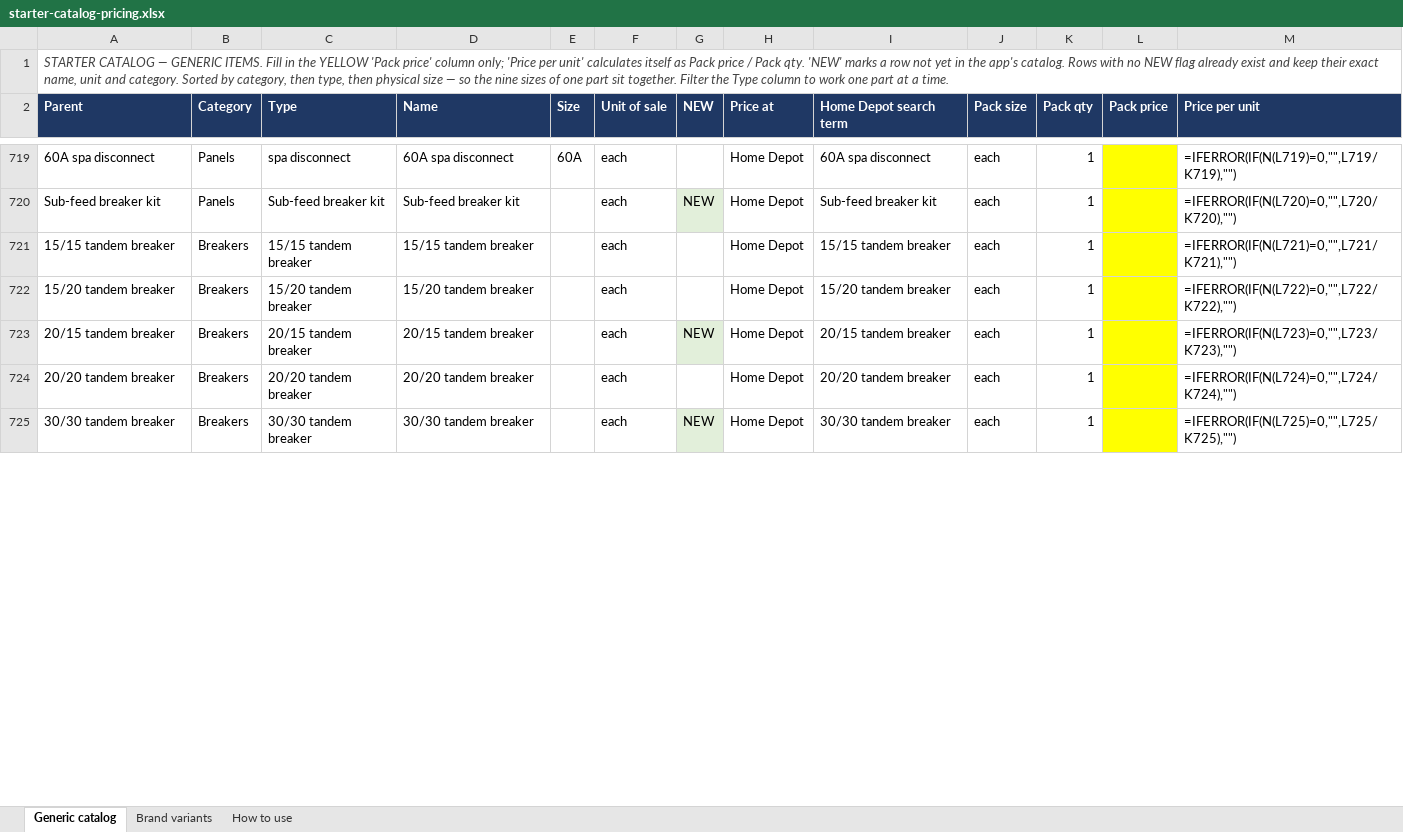
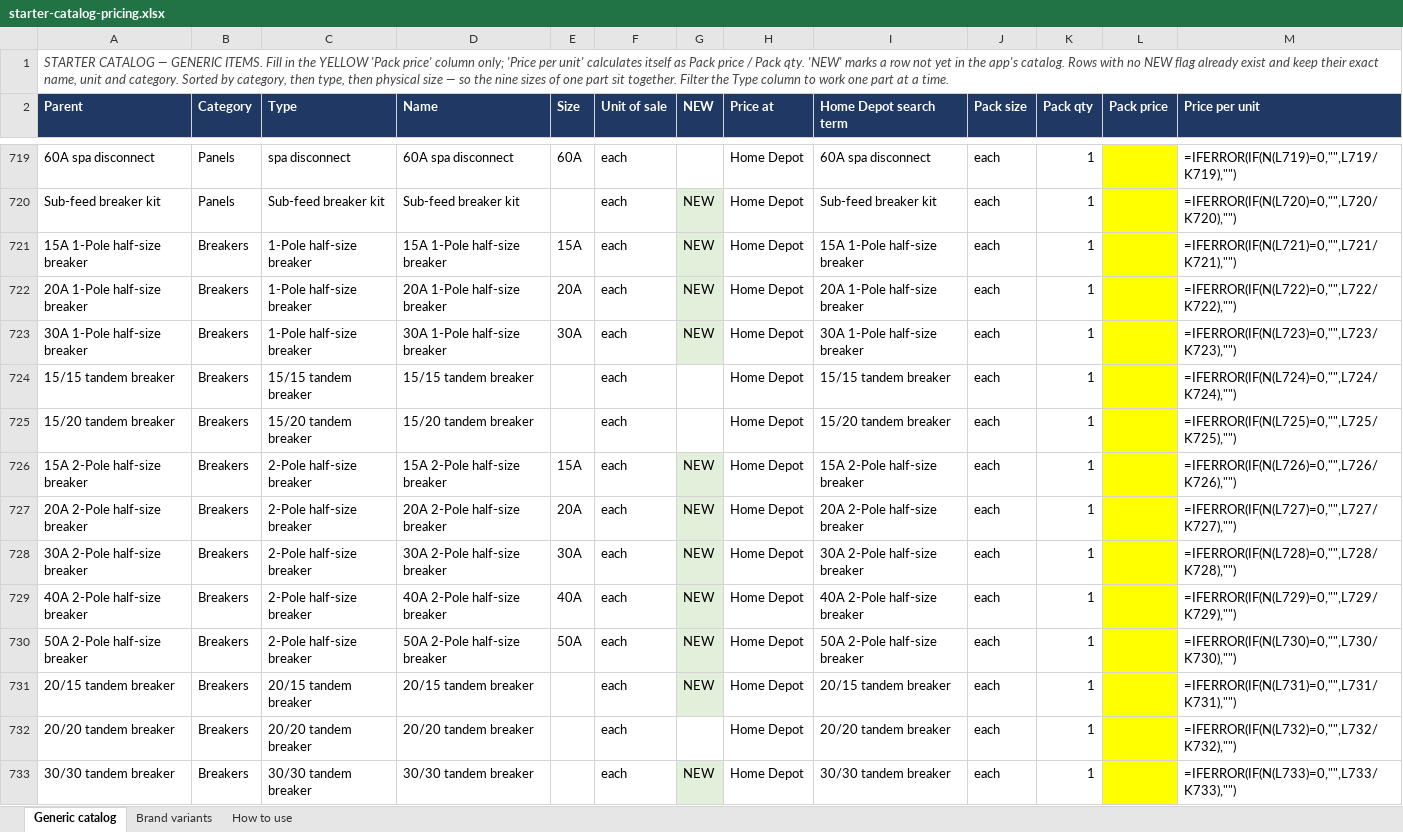
Before and after one commit to Jnicoara/BidRender, an Excel workbook: pricing/starter-catalog-pricing.xlsx, sheet Generic catalog, drawn as a sheet; only a part is shown, gaps mark what is left out; values as stored, in another font and other column widths than the file's, no borders; formulas without a stored value are shown as written; addresses are those after the commit; the diff covers the shown part only; the diff names each change by its address in the sheet, - before the commit and + after, or states it on an @@ line.

```diff
--- a/pricing/starter-catalog-pricing.xlsx (sheet Generic catalog)
+++ b/pricing/starter-catalog-pricing.xlsx (sheet Generic catalog)
+row 721: 15A 1-Pole half-size breaker | Breakers | 1-Pole half-size breaker | 15A 1-Pole half-size breaker | 15A | each | NEW | Home Depot | 15A 1-Pole half-size breaker | each | 1 |  | =IFERROR(IF(N(L721)=0,"",L721/K721),"")
+row 722: 20A 1-Pole half-size breaker | Breakers | 1-Pole half-size breaker | 20A 1-Pole half-size breaker | 20A | each | NEW | Home Depot | 20A 1-Pole half-size breaker | each | 1 |  | =IFERROR(IF(N(L722)=0,"",L722/K722),"")
+row 723: 30A 1-Pole half-size breaker | Breakers | 1-Pole half-size breaker | 30A 1-Pole half-size breaker | 30A | each | NEW | Home Depot | 30A 1-Pole half-size breaker | each | 1 |  | =IFERROR(IF(N(L723)=0,"",L723/K723),"")
-M724 (Price per unit): =IFERROR(IF(N(L721)=0,"",L721/K721),"")
+M724 (Price per unit): =IFERROR(IF(N(L724)=0,"",L724/K724),"")
-M725 (Price per unit): =IFERROR(IF(N(L722)=0,"",L722/K722),"")
+M725 (Price per unit): =IFERROR(IF(N(L725)=0,"",L725/K725),"")
+row 726: 15A 2-Pole half-size breaker | Breakers | 2-Pole half-size breaker | 15A 2-Pole half-size breaker | 15A | each | NEW | Home Depot | 15A 2-Pole half-size breaker | each | 1 |  | =IFERROR(IF(N(L726)=0,"",L726/K726),"")
+row 727: 20A 2-Pole half-size breaker | Breakers | 2-Pole half-size breaker | 20A 2-Pole half-size breaker | 20A | each | NEW | Home Depot | 20A 2-Pole half-size breaker | each | 1 |  | =IFERROR(IF(N(L727)=0,"",L727/K727),"")
+row 728: 30A 2-Pole half-size breaker | Breakers | 2-Pole half-size breaker | 30A 2-Pole half-size breaker | 30A | each | NEW | Home Depot | 30A 2-Pole half-size breaker | each | 1 |  | =IFERROR(IF(N(L728)=0,"",L728/K728),"")
+row 729: 40A 2-Pole half-size breaker | Breakers | 2-Pole half-size breaker | 40A 2-Pole half-size breaker | 40A | each | NEW | Home Depot | 40A 2-Pole half-size breaker | each | 1 |  | =IFERROR(IF(N(L729)=0,"",L729/K729),"")
+row 730: 50A 2-Pole half-size breaker | Breakers | 2-Pole half-size breaker | 50A 2-Pole half-size breaker | 50A | each | NEW | Home Depot | 50A 2-Pole half-size breaker | each | 1 |  | =IFERROR(IF(N(L730)=0,"",L730/K730),"")
-M731 (Price per unit): =IFERROR(IF(N(L723)=0,"",L723/K723),"")
+M731 (Price per unit): =IFERROR(IF(N(L731)=0,"",L731/K731),"")
-M732 (Price per unit): =IFERROR(IF(N(L724)=0,"",L724/K724),"")
+M732 (Price per unit): =IFERROR(IF(N(L732)=0,"",L732/K732),"")
-M733 (Price per unit): =IFERROR(IF(N(L725)=0,"",L725/K725),"")
+M733 (Price per unit): =IFERROR(IF(N(L733)=0,"",L733/K733),"")
```
Also changed, not shown: 8 added rows and 625 edited cells elsewhere in this sheet, sheet Brand variants, 24 other files.
